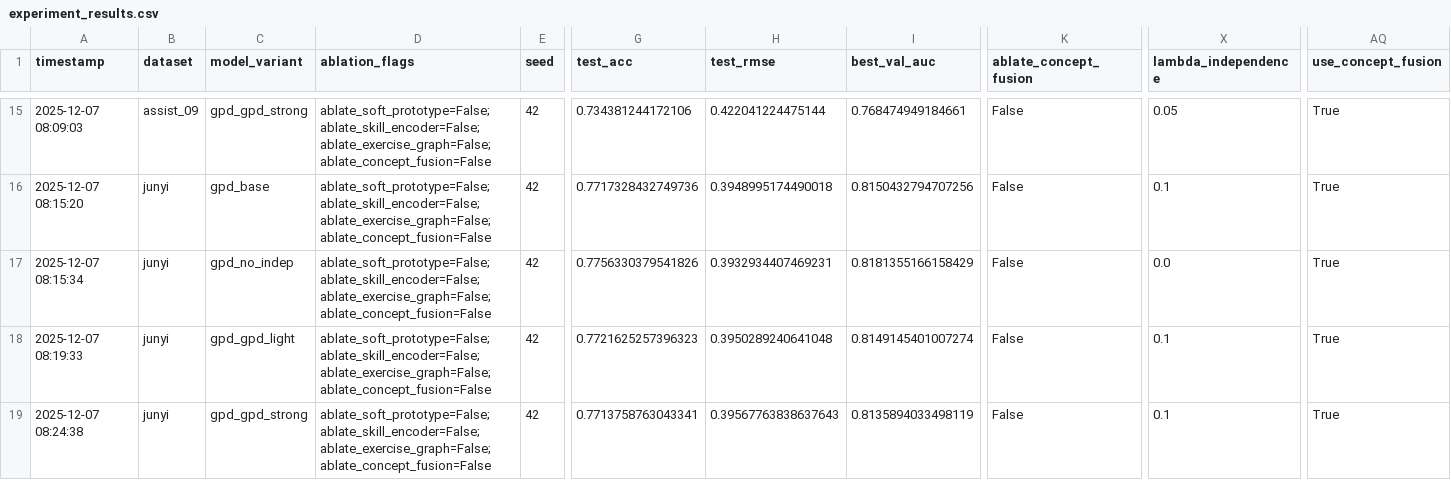
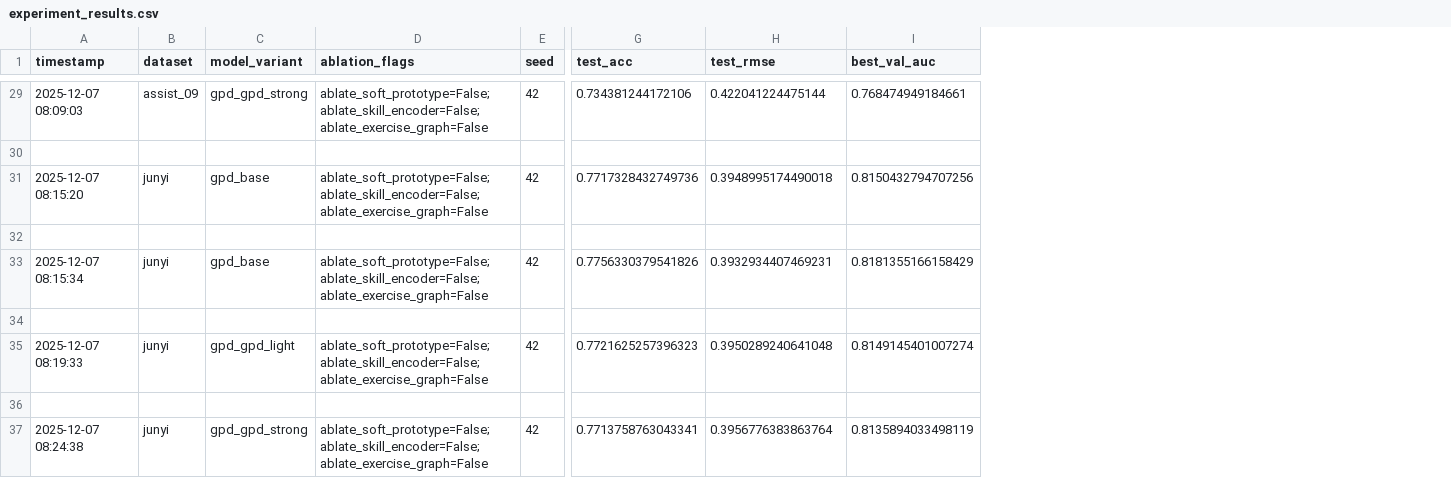
Before and after one commit to Zsh123456-BOOP/ConceptSkillCDM, a CSV file: results/experiment_results.csv, drawn as a sheet; only a part is shown, gaps mark what is left out; removed rows and columns are numbered as before the commit, all else as after; rows hold the shown columns only; the diff covers the shown part only; the diff names each change by its address in the sheet, - before the commit and + after, or states it on an @@ line.

```diff
--- a/results/experiment_results.csv
+++ b/results/experiment_results.csv
-column K (ablate_concept_fusion), rows 15-19: all False
-column X (lambda_independence), rows 15-19: 0.05 | 0.1 | 0.0 | 0.1 | 0.1
-column AQ (use_concept_fusion), rows 15-19: all True
-D29 (ablation_flags): ablate_soft_prototype=False;ablate_skill_encoder=False;ablate_exercise_graph=False;ablate_concept_fusion=False
+D29 (ablation_flags): ablate_soft_prototype=False;ablate_skill_encoder=False;ablate_exercise_graph=False
+row 30: (empty)
-D31 (ablation_flags): ablate_soft_prototype=False;ablate_skill_encoder=False;ablate_exercise_graph=False;ablate_concept_fusion=False
+D31 (ablation_flags): ablate_soft_prototype=False;ablate_skill_encoder=False;ablate_exercise_graph=False
+row 32: (empty)
-C33 (model_variant): gpd_no_indep
+C33 (model_variant): gpd_base
-D33 (ablation_flags): ablate_soft_prototype=False;ablate_skill_encoder=False;ablate_exercise_graph=False;ablate_concept_fusion=False
+D33 (ablation_flags): ablate_soft_prototype=False;ablate_skill_encoder=False;ablate_exercise_graph=False
+row 34: (empty)
-D35 (ablation_flags): ablate_soft_prototype=False;ablate_skill_encoder=False;ablate_exercise_graph=False;ablate_concept_fusion=False
+D35 (ablation_flags): ablate_soft_prototype=False;ablate_skill_encoder=False;ablate_exercise_graph=False
+row 36: (empty)
-D37 (ablation_flags): ablate_soft_prototype=False;ablate_skill_encoder=False;ablate_exercise_graph=False;ablate_concept_fusion=False
+D37 (ablation_flags): ablate_soft_prototype=False;ablate_skill_encoder=False;ablate_exercise_graph=False
-H37 (test_rmse): 0.39567763838637643
+H37 (test_rmse): 0.3956776383863764
```
Also changed, not shown: 14 added rows and 16 edited cells elsewhere in this file, results/all_results.csv, 9 other files.
